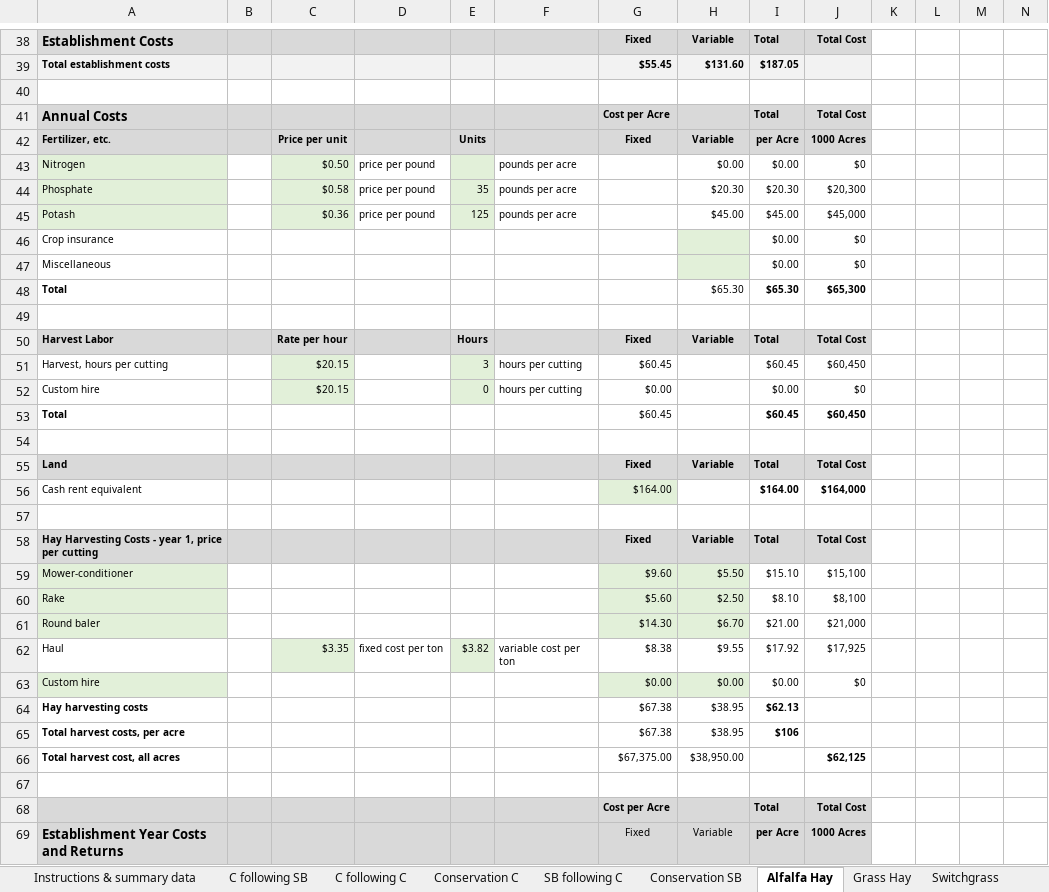
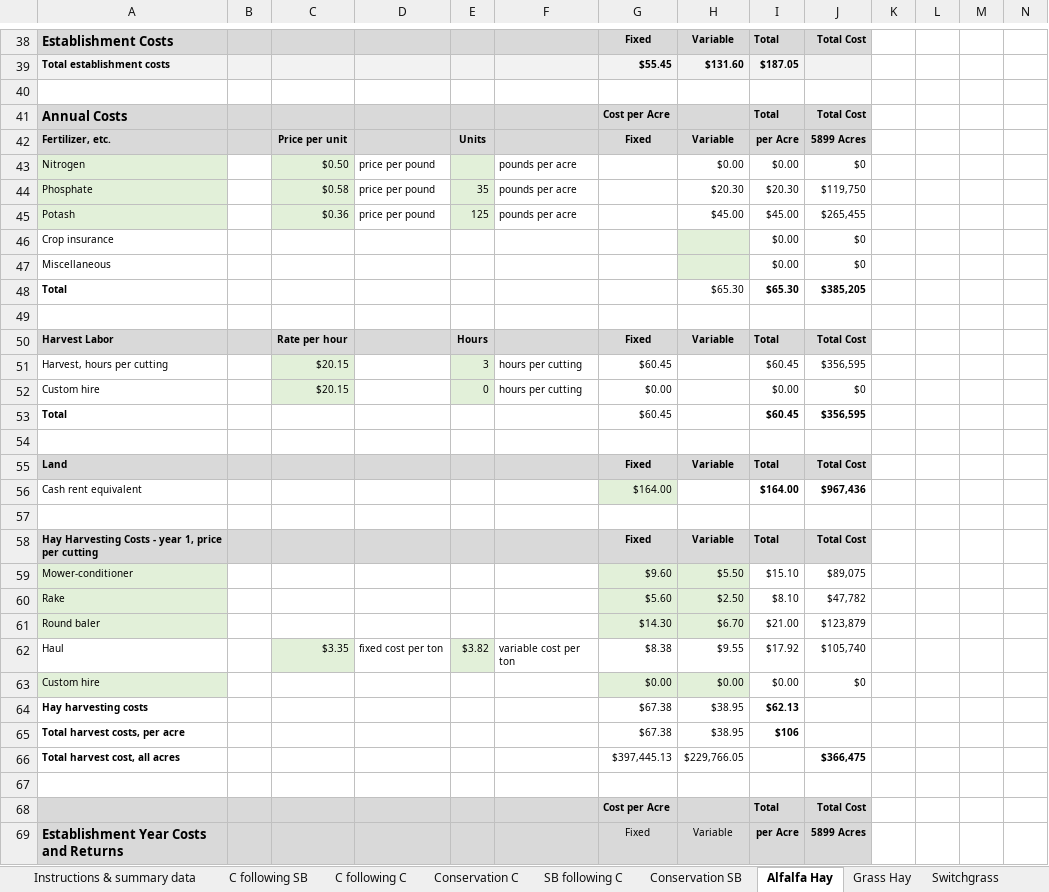
Before and after one commit to LESEM-PEWI/PEWI-People-in-Ecosystem-and-Watershed-Integration, an Excel workbook: PEWI Budgets 2024$ - 2025$ (021425).xlsx, sheet Alfalfa Hay, drawn as a sheet; only a part is shown, gaps mark what is left out; values as stored, in another font and other column widths than the file's, no borders; charts and pictures and conditional formats not drawn; removed rows and columns are numbered as before the commit, all else as after; the diff covers the shown part only; the diff names each change by its address in the sheet, - before the commit and + after, or states it on an @@ line.

```diff
--- a/PEWI Budgets 2024$ - 2025$ (021425).xlsx (sheet Alfalfa Hay)
+++ b/PEWI Budgets 2024$ - 2025$ (021425).xlsx (sheet Alfalfa Hay)
-J42: 1000 Acres
+J42: 5899 Acres
-J44: $20,300
+J44: $119,750
-J45: $45,000
+J45: $265,455
-J48: $65,300
+J48: $385,205
-J51: $60,450
+J51: $356,595
-J53: $60,450
+J53: $356,595
-J56: $164,000
+J56: $967,436
-J59: $15,100
+J59: $89,075
-J60: $8,100
+J60: $47,782
-J61: $21,000
+J61: $123,879
-J62: $17,925
+J62: $105,740
-row 66: Total harvest cost, all acres |  |  |  |  |  | $67,375.00 | $38,950.00 |  | $62,125
+row 66: Total harvest cost, all acres |  |  |  |  |  | $397,445.13 | $229,766.05 |  | $366,475
-J69: 1000 Acres
+J69: 5899 Acres
```
Also changed, not shown: 2 added rows, 1 removed row, 41 edited cells, cell formats and merged cells elsewhere in this sheet, sheet SB following C, sheet Conservation SB, sheet Conservation C, sheet C following C, sheet Grass Hay, 10 other files.
